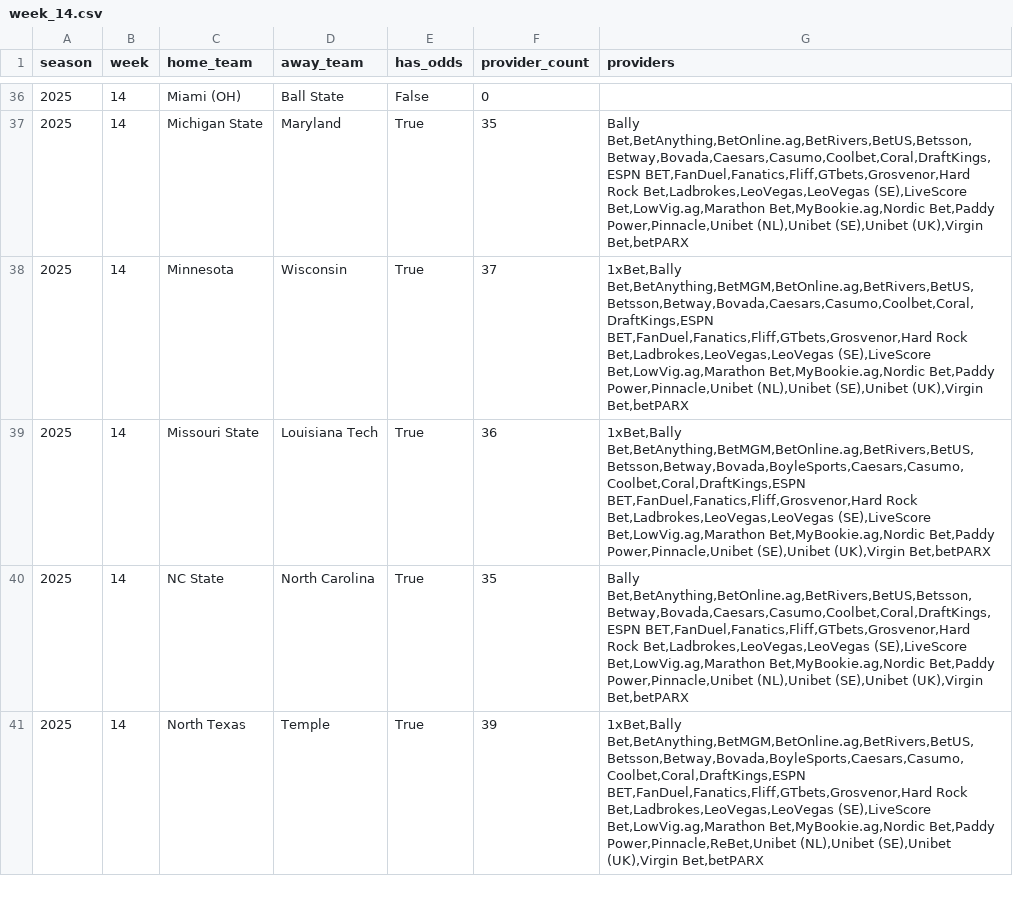
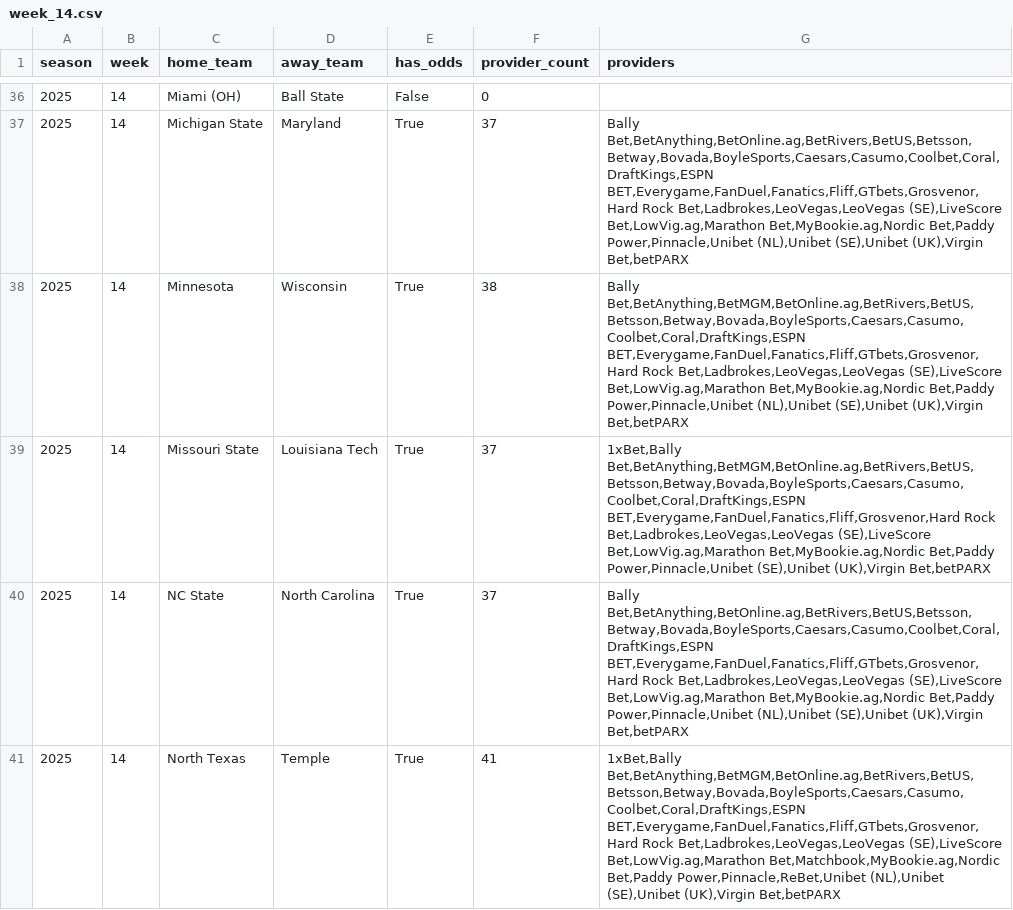
Before and after one commit to mostgood1/NCAAF-Predictions, a CSV file: data/odds_coverage/week_14.csv, drawn as a sheet; only a part is shown, gaps mark what is left out; the diff covers the shown part only.

```diff
--- a/data/odds_coverage/week_14.csv
+++ b/data/odds_coverage/week_14.csv
@@ -36,6 +36,6 @@ season,week,home_team,away_team,has_odds,provider_count,providers
 2025,14,Miami (OH),Ball State,False,0,
-2025,14,Michigan State,Maryland,True,35,"Bally Bet,BetAnything,BetOnline.ag,BetRivers,BetUS,Betsson,Betway,Bovada,Caesars,Casumo,Coolbet,Coral,DraftKings,ESPN BET,FanDuel,Fanatics,Fliff,GTbets,Grosvenor,Hard Rock Bet,Ladbrokes,LeoVegas,LeoVegas (SE),LiveScore Bet,LowVig.ag,Marathon Bet,MyBookie.ag,Nordic Bet,Paddy Power,Pinnacle,Unibet (NL),Unibet (SE),Unibet (UK),Virgin Bet,betPARX"
-2025,14,Minnesota,Wisconsin,True,37,"1xBet,Bally Bet,BetAnything,BetMGM,BetOnline.ag,BetRivers,BetUS,Betsson,Betway,Bovada,Caesars,Casumo,Coolbet,Coral,DraftKings,ESPN BET,FanDuel,Fanatics,Fliff,GTbets,Grosvenor,Hard Rock Bet,Ladbrokes,LeoVegas,LeoVegas (SE),LiveScore Bet,LowVig.ag,Marathon Bet,MyBookie.ag,Nordic Bet,Paddy Power,Pinnacle,Unibet (NL),Unibet (SE),Unibet (UK),Virgin Bet,betPARX"
-2025,14,Missouri State,Louisiana Tech,True,36,"1xBet,Bally Bet,BetAnything,BetMGM,BetOnline.ag,BetRivers,BetUS,Betsson,Betway,Bovada,BoyleSports,Caesars,Casumo,Coolbet,Coral,DraftKings,ESPN BET,FanDuel,Fanatics,Fliff,Grosvenor,Hard Rock Bet,Ladbrokes,LeoVegas,LeoVegas (SE),LiveScore Bet,LowVig.ag,Marathon Bet,MyBookie.ag,Nordic Bet,Paddy Power,Pinnacle,Unibet (SE),Unibet (UK),Virgin Bet,betPARX"
-2025,14,NC State,North Carolina,True,35,"Bally Bet,BetAnything,BetOnline.ag,BetRivers,BetUS,Betsson,Betway,Bovada,Caesars,Casumo,Coolbet,Coral,DraftKings,ESPN BET,FanDuel,Fanatics,Fliff,GTbets,Grosvenor,Hard Rock Bet,Ladbrokes,LeoVegas,LeoVegas (SE),LiveScore Bet,LowVig.ag,Marathon Bet,MyBookie.ag,Nordic Bet,Paddy Power,Pinnacle,Unibet (NL),Unibet (SE),Unibet (UK),Virgin Bet,betPARX"
-2025,14,North Texas,Temple,True,39,"1xBet,Bally Bet,BetAnything,BetMGM,BetOnline.ag,BetRivers,BetUS,Betsson,Betway,Bovada,BoyleSports,Caesars,Casumo,Coolbet,Coral,DraftKings,ESPN BET,FanDuel,Fanatics,Fliff,GTbets,Grosvenor,Hard Rock Bet,Ladbrokes,LeoVegas,LeoVegas (SE),LiveScore Bet,LowVig.ag,Marathon Bet,MyBookie.ag,Nordic Bet,Paddy Power,Pinnacle,ReBet,Unibet (NL),Unibet (SE),Unibet (UK),Virgin Bet,betPARX"
+2025,14,Michigan State,Maryland,True,37,"Bally Bet,BetAnything,BetOnline.ag,BetRivers,BetUS,Betsson,Betway,Bovada,BoyleSports,Caesars,Casumo,Coolbet,Coral,DraftKings,ESPN BET,Everygame,FanDuel,Fanatics,Fliff,GTbets,Grosvenor,Hard Rock Bet,Ladbrokes,LeoVegas,LeoVegas (SE),LiveScore Bet,LowVig.ag,Marathon Bet,MyBookie.ag,Nordic Bet,Paddy Power,Pinnacle,Unibet (NL),Unibet (SE),Unibet (UK),Virgin Bet,betPARX"
+2025,14,Minnesota,Wisconsin,True,38,"Bally Bet,BetAnything,BetMGM,BetOnline.ag,BetRivers,BetUS,Betsson,Betway,Bovada,BoyleSports,Caesars,Casumo,Coolbet,Coral,DraftKings,ESPN BET,Everygame,FanDuel,Fanatics,Fliff,GTbets,Grosvenor,Hard Rock Bet,Ladbrokes,LeoVegas,LeoVegas (SE),LiveScore Bet,LowVig.ag,Marathon Bet,MyBookie.ag,Nordic Bet,Paddy Power,Pinnacle,Unibet (NL),Unibet (SE),Unibet (UK),Virgin Bet,betPARX"
+2025,14,Missouri State,Louisiana Tech,True,37,"1xBet,Bally Bet,BetAnything,BetMGM,BetOnline.ag,BetRivers,BetUS,Betsson,Betway,Bovada,BoyleSports,Caesars,Casumo,Coolbet,Coral,DraftKings,ESPN BET,Everygame,FanDuel,Fanatics,Fliff,Grosvenor,Hard Rock Bet,Ladbrokes,LeoVegas,LeoVegas (SE),LiveScore Bet,LowVig.ag,Marathon Bet,MyBookie.ag,Nordic Bet,Paddy Power,Pinnacle,Unibet (SE),Unibet (UK),Virgin Bet,betPARX"
+2025,14,NC State,North Carolina,True,37,"Bally Bet,BetAnything,BetOnline.ag,BetRivers,BetUS,Betsson,Betway,Bovada,BoyleSports,Caesars,Casumo,Coolbet,Coral,DraftKings,ESPN BET,Everygame,FanDuel,Fanatics,Fliff,GTbets,Grosvenor,Hard Rock Bet,Ladbrokes,LeoVegas,LeoVegas (SE),LiveScore Bet,LowVig.ag,Marathon Bet,MyBookie.ag,Nordic Bet,Paddy Power,Pinnacle,Unibet (NL),Unibet (SE),Unibet (UK),Virgin Bet,betPARX"
+2025,14,North Texas,Temple,True,41,"1xBet,Bally Bet,BetAnything,BetMGM,BetOnline.ag,BetRivers,BetUS,Betsson,Betway,Bovada,BoyleSports,Caesars,Casumo,Coolbet,Coral,DraftKings,ESPN BET,Everygame,FanDuel,Fanatics,Fliff,GTbets,Grosvenor,Hard Rock Bet,Ladbrokes,LeoVegas,LeoVegas (SE),LiveScore Bet,LowVig.ag,Marathon Bet,Matchbook,MyBookie.ag,Nordic Bet,Paddy Power,Pinnacle,ReBet,Unibet (NL),Unibet (SE),Unibet (UK),Virgin Bet,betPARX"
```
Also changed, not shown: 118 edited cells elsewhere in this file, data/college_football_schedule_2025_predicted_totals_enhanced_with_scores.csv, data/recommendations_cache/week_14.csv, 9 other files.
